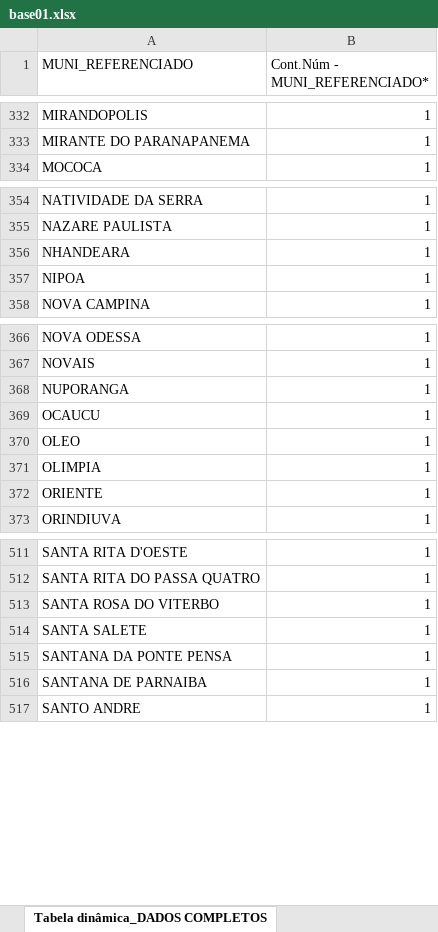
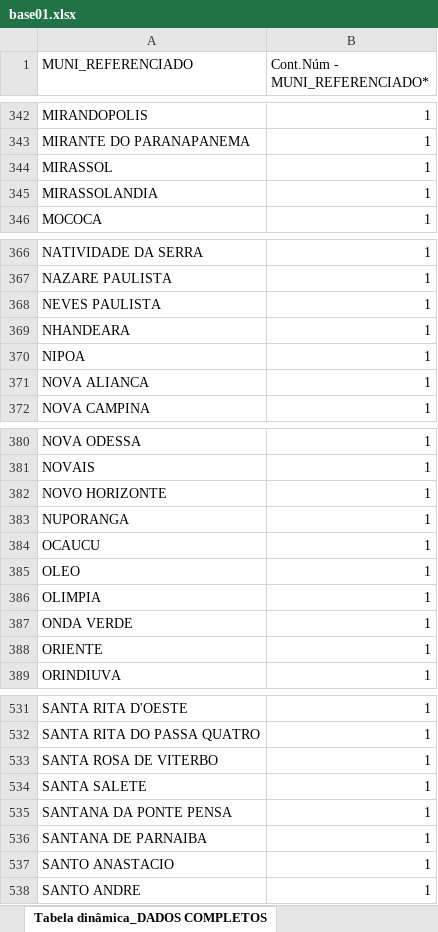
Before and after one commit to lucascgmermano/escorpiao_pesa, an Excel workbook: Dados-iniciais/base01.xlsx, sheet Tabela dinâmica_DADOS COMPLETOS, drawn as a sheet; only a part is shown, gaps mark what is left out; values as stored, in another font and other column widths than the file's, no borders; addresses are those after the commit; the diff covers the shown part only; the diff names each change by its address in the sheet, - before the commit and + after, or states it on an @@ line.

```diff
--- a/Dados-iniciais/base01.xlsx (sheet Tabela dinâmica_DADOS COMPLETOS)
+++ b/Dados-iniciais/base01.xlsx (sheet Tabela dinâmica_DADOS COMPLETOS)
+row 344: MIRASSOL | 1
+row 345: MIRASSOLANDIA | 1
+row 368: NEVES PAULISTA | 1
+row 371: NOVA ALIANCA | 1
+row 382: NOVO HORIZONTE | 1
+row 387: ONDA VERDE | 1
-A533 (MUNI_REFERENCIADO): SANTA ROSA DO VITERBO
+A533 (MUNI_REFERENCIADO): SANTA ROSA DE VITERBO
+row 537: SANTO ANASTACIO | 1
```
Also changed, not shown: 21 added rows, 3 removed rows and 7 edited cells elsewhere in this sheet, sheet DADOS COMPLETOS, formulas that keep their value, 3 other files.
